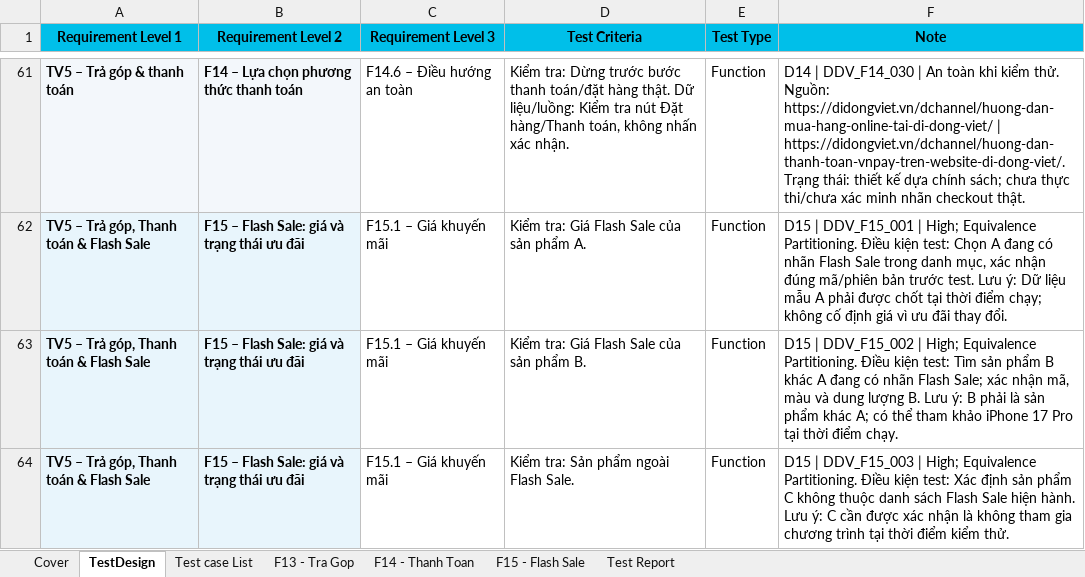
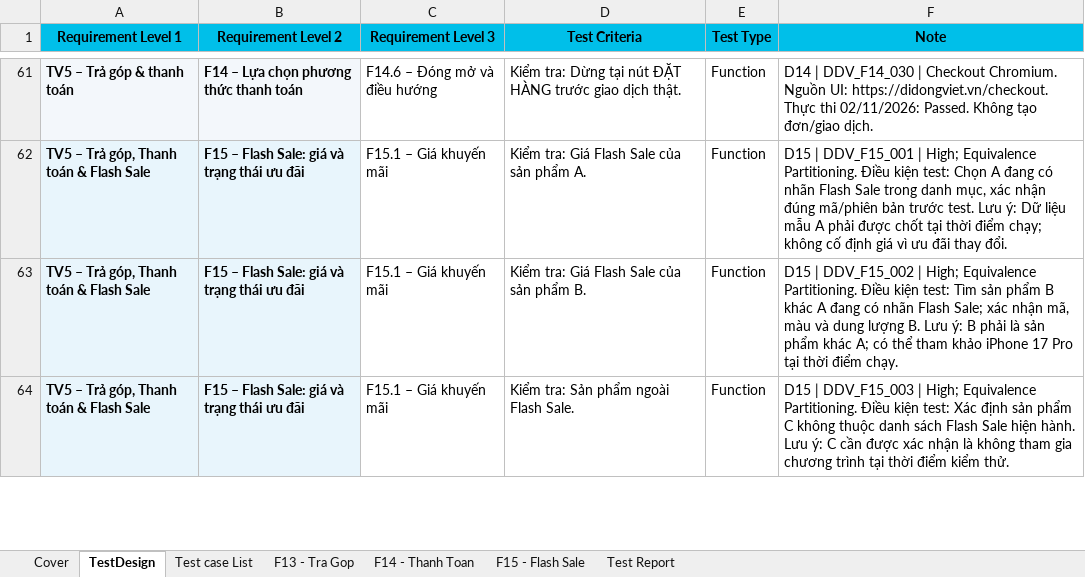
Before and after one commit to HoangDuyTan/Group08-Software-Test, an Excel workbook: docs/individual/Group08_23130318_TranThiMinhThu.xlsx, sheet TestDesign, drawn as a sheet; only a part is shown, gaps mark what is left out; values as stored, in another font and other column widths than the file's, no borders; table styles not drawn; the diff covers the shown part only; the diff names each change by its address in the sheet, - before the commit and + after, or states it on an @@ line.

```diff
--- a/docs/individual/Group08_23130318_TranThiMinhThu.xlsx (sheet TestDesign)
+++ b/docs/individual/Group08_23130318_TranThiMinhThu.xlsx (sheet TestDesign)
-C61 (Requirement Level 3): F14.6 – Điều hướng an toàn
+C61 (Requirement Level 3): F14.6 – Đóng mở và điều hướng
-D61 (Test Criteria): …tra: Dừng trước bước thanh toán/đặt hàng thật. Dữ liệu/luồng: Kiểm tra nút Đặt hàng/Thanh toán, không nhấn xác nhận.
+D61 (Test Criteria): …tra: Dừng tại nút ĐẶT HÀNG trước giao dịch thật.
-F61 (Note): …DDV_F14_030 | An toàn khi kiểm thử. Nguồn: https://didongviet.vn/dchannel/huong-dan-mua-hang-online-tai-di-dong-viet/ | https://didongviet.vn/dchannel/huong-dan-thanh-toan-vnpay-tren-website-di-dong-viet/. Trạng thái: thiết kế dựa chính sách; chưa thực thi/chưa xác minh nhãn checkout thật.
+F61 (Note): …DDV_F14_030 | Checkout Chromium. Nguồn UI: https://didongviet.vn/checkout. Thực thi 02/11/2026: Passed. Không tạo đơn/giao dịch.
```
Also changed, not shown: 82 edited cells elsewhere in this sheet, sheet F14 - Thanh Toan, sheet Test Report, sheet Test case List.
